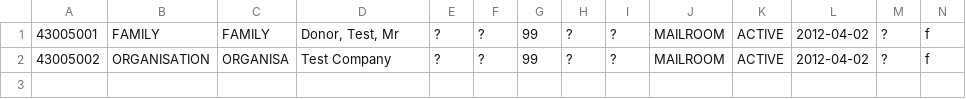
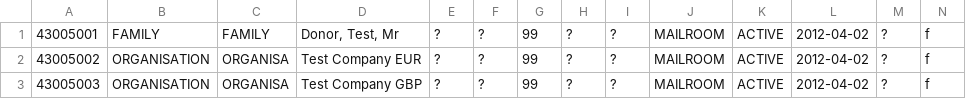
Before and after one commit to openpetra/openpetra, a CSV file: db/demodataGermany/p_partner.csv, drawn as a sheet; only a part is shown; rows hold the shown columns only; the diff names each change by its address in the sheet, - before the commit and + after, or states it on an @@ line.

```diff
--- a/db/demodataGermany/p_partner.csv
+++ b/db/demodataGermany/p_partner.csv
-D2: Test Company
+D2: Test Company EUR
+row 3: 43005003 | ORGANISATION | ORGANISA | Test Company GBP | ? | ? | 99 | ? | ? | MAILROOM | ACTIVE | 2012-04-02 | ? | f
```
Also changed, not shown: db/demodataGermany/a_account.csv, db/demodataGermany/a_account_hierarchy_detail.csv, 10 other files.
